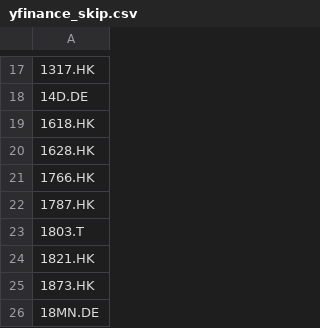
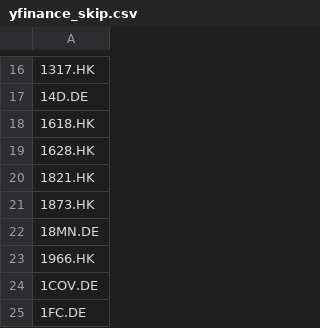
Before and after one commit to weirdapps/etorotrade, a CSV file: yahoofinance/input/yfinance_skip.csv, drawn as a sheet; only a part is shown, gaps mark what is left out; the shorter side is filled out with more unchanged rows; removed rows and columns are numbered as before the commit, all else as after; the diff covers the shown part only; the diff names each change by its address in the sheet, - before the commit and + after, or states it on an @@ line.

```diff
--- a/yahoofinance/input/yfinance_skip.csv
+++ b/yahoofinance/input/yfinance_skip.csv
-row 21: 1766.HK
-row 22: 1787.HK
-row 23: 1803.T
```
Also changed, not shown: 53 added rows, 124 removed rows and 3 edited cells elsewhere in this file, yahoofinance/output/buy.csv, yahoofinance/output/sell.csv, 3 other files.
